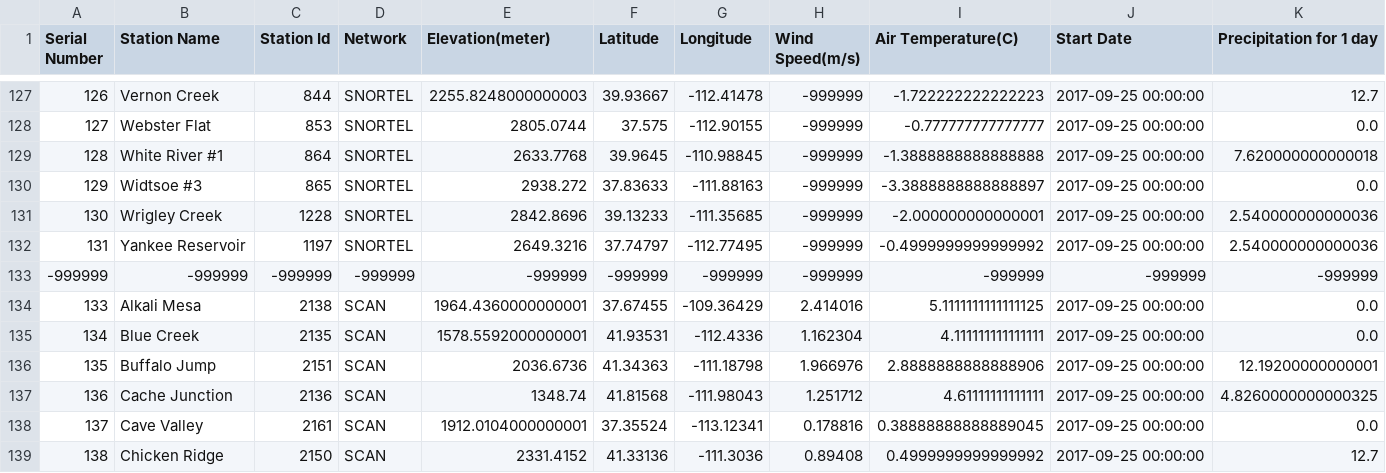
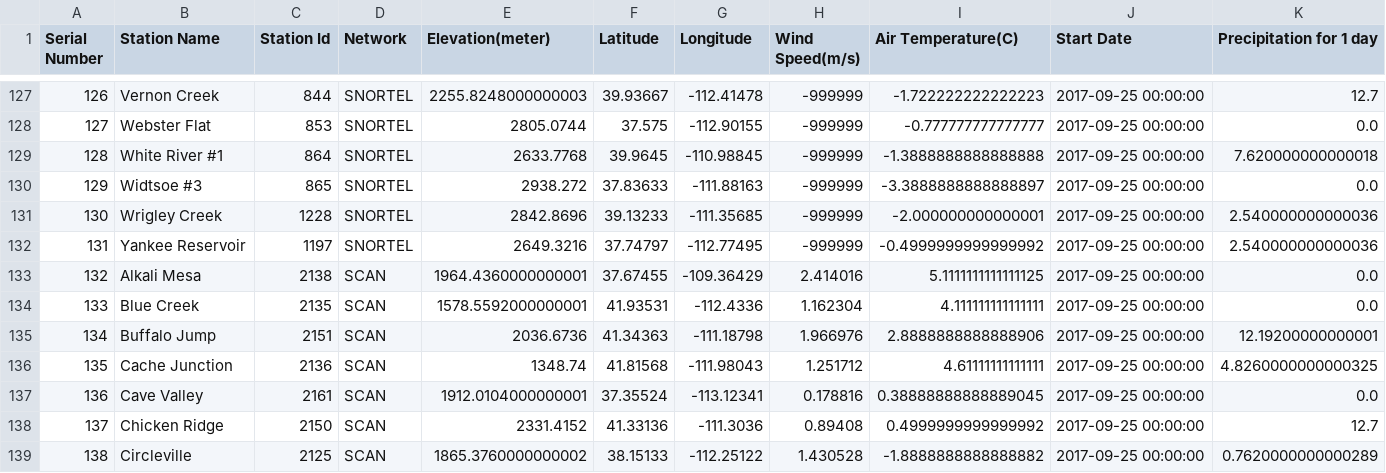
Before and after one commit to lijiyao919/SoilPhysics, a CSV file: UnitPrec_5day2017-09-25T00-00.csv, drawn as a sheet; only a part is shown, gaps mark what is left out; the shorter side is filled out with more unchanged rows; removed rows and columns are numbered as before the commit, all else as after; rows hold the shown columns only; the diff names each change by its address in the sheet, - before the commit and + after, or states it on an @@ line.

```diff
--- a/UnitPrec_5day2017-09-25T00-00.csv
+++ b/UnitPrec_5day2017-09-25T00-00.csv
-row 133: -999999 | -999999 | -999999 | -999999 | -999999 | -999999 | -999999 | -999999 | -999999 | -999999 | -999999
@@ column A (Serial Number) renumbered from row 133 down @@
```
Also changed, not shown: 1 other file.
